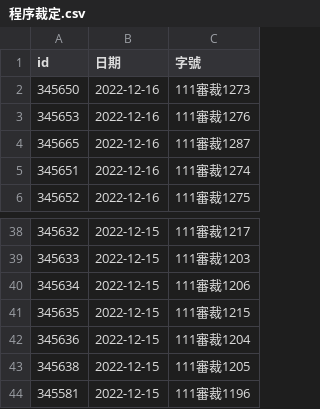
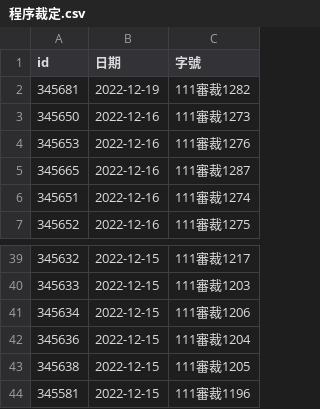
Before and after one commit to kong0107/cons.judicial, a CSV file: docket/程序裁定.csv, drawn as a sheet; only a part is shown, gaps mark what is left out.

Commit message:
update dockets

```diff
--- a/docket/程序裁定.csv
+++ b/docket/程序裁定.csv
@@ -1,2 +1,3 @@
 id,日期,字號
+345681,2022-12-19,111審裁1282
 345650,2022-12-16,111審裁1273
@@ -40,3 +41,2 @@ id,日期,字號
 345634,2022-12-15,111審裁1206
-345635,2022-12-15,111審裁1215
 345636,2022-12-15,111審裁1204
```
Also changed, not shown: 1 other file.
